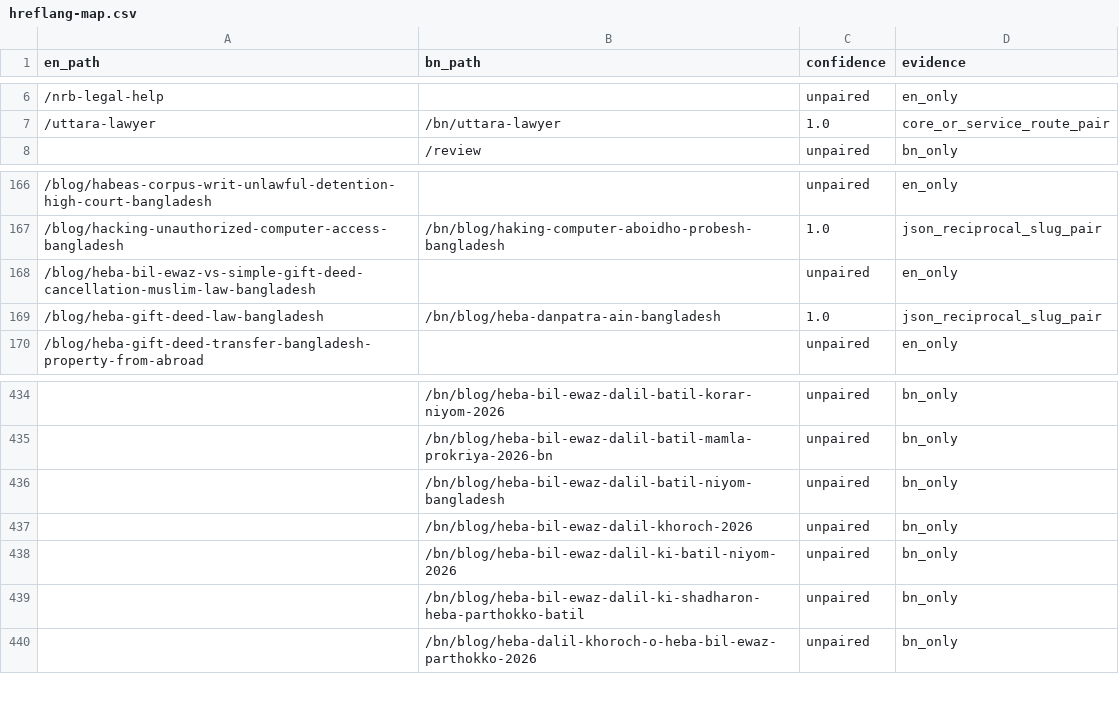
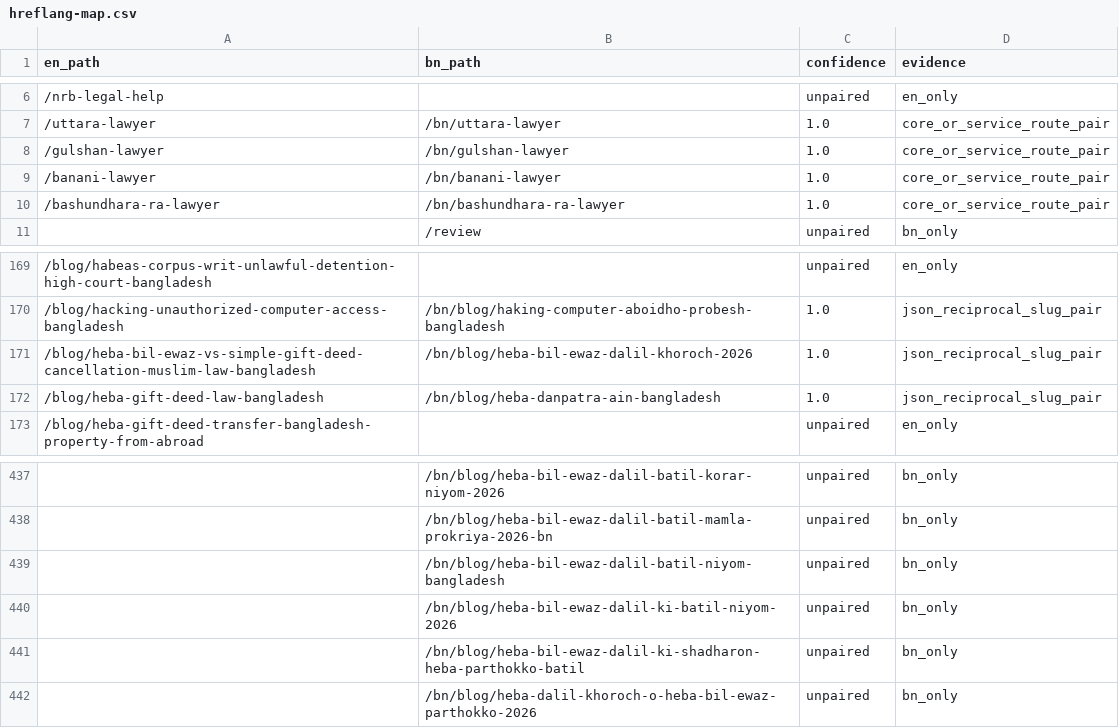
Before and after one commit to salman3661/Adv-Shah-Alam, a CSV file: hreflang-map.csv, drawn as a sheet; only a part is shown, gaps mark what is left out.

Commit message:
v10: add Gulshan, Banani & Bashundhara R/A local landing pages (EN+BN), fix DNCC Ward 19&20, expand openingHoursSpecification schema to 28 pages, upgrade GA4 service attribution & pair heba-bil-ewaz hreflang

```diff
--- a/hreflang-map.csv
+++ b/hreflang-map.csv
@@ -7,2 +7,5 @@ en_path,bn_path,confidence,evidence
 /uttara-lawyer,/bn/uttara-lawyer,1.0,core_or_service_route_pair
+/gulshan-lawyer,/bn/gulshan-lawyer,1.0,core_or_service_route_pair
+/banani-lawyer,/bn/banani-lawyer,1.0,core_or_service_route_pair
+/bashundhara-ra-lawyer,/bn/bashundhara-ra-lawyer,1.0,core_or_service_route_pair
 ,/review,unpaired,bn_only
@@ -167,3 +170,3 @@ en_path,bn_path,confidence,evidence
 /blog/hacking-unauthorized-computer-access-bangladesh,/bn/blog/haking-computer-aboidho-probesh-bangladesh,1.0,json_reciprocal_slug_pair
-/blog/heba-bil-ewaz-vs-simple-gift-deed-cancellation-muslim-law-bangladesh,,unpaired,en_only
+/blog/heba-bil-ewaz-vs-simple-gift-deed-cancellation-muslim-law-bangladesh,/bn/blog/heba-bil-ewaz-dalil-khoroch-2026,1.0,json_reciprocal_slug_pair
 /blog/heba-gift-deed-law-bangladesh,/bn/blog/heba-danpatra-ain-bangladesh,1.0,json_reciprocal_slug_pair
@@ -436,3 +439,2 @@ en_path,bn_path,confidence,evidence
 ,/bn/blog/heba-bil-ewaz-dalil-batil-niyom-bangladesh,unpaired,bn_only
-,/bn/blog/heba-bil-ewaz-dalil-khoroch-2026,unpaired,bn_only
 ,/bn/blog/heba-bil-ewaz-dalil-ki-batil-niyom-2026,unpaired,bn_only
```
Also changed, not shown: 23 other files.
